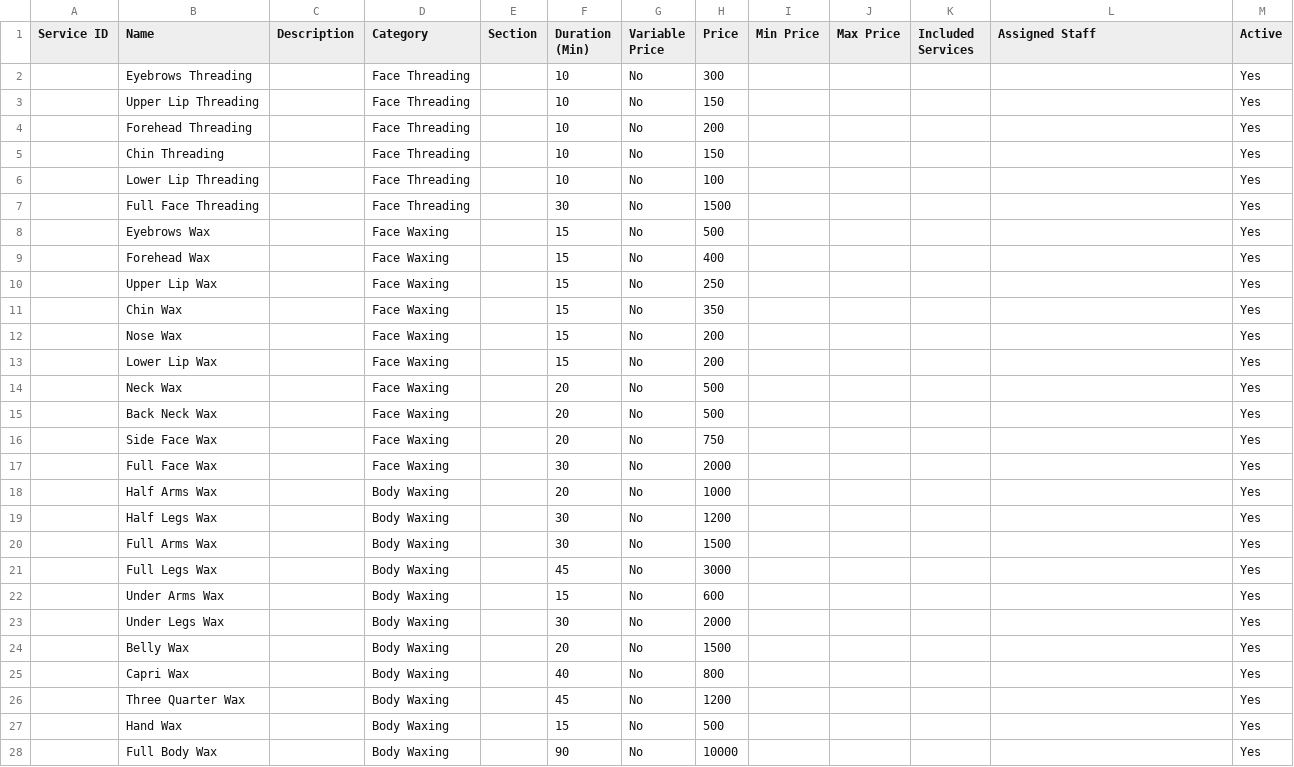
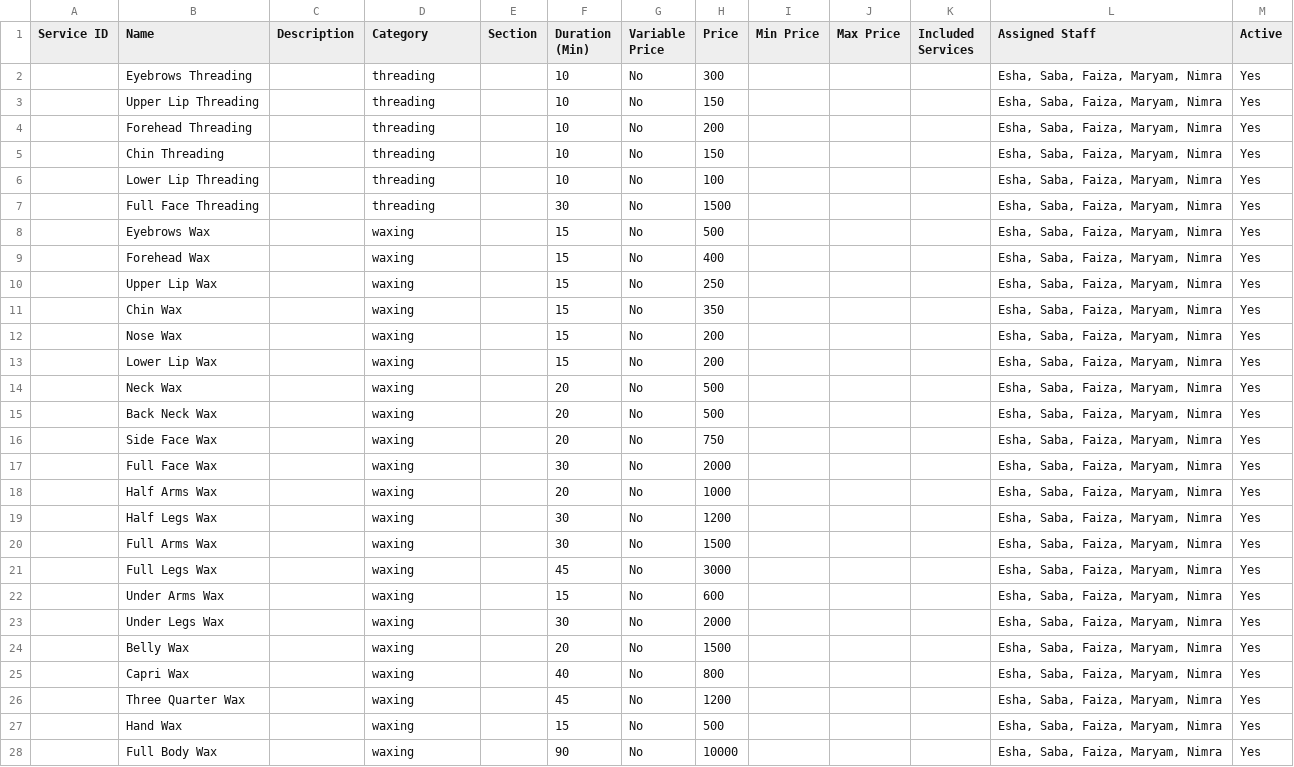
Before and after one commit to iamusmankhan101/saloncore-werzio-, a CSV file: misbah-services-import.csv, drawn as a sheet; only a part is shown; the diff covers the shown part only.

```diff
--- a/misbah-services-import.csv
+++ b/misbah-services-import.csv
@@ -1,28 +1,28 @@
 Service ID,Name,Description,Category,Section,Duration (Min),Variable Price,Price,Min Price,Max Price,Included Services,Assigned Staff,Active
-,Eyebrows Threading,,Face Threading,,10,No,300,,,,,Yes
-,Upper Lip Threading,,Face Threading,,10,No,150,,,,,Yes
-,Forehead Threading,,Face Threading,,10,No,200,,,,,Yes
-,Chin Threading,,Face Threading,,10,No,150,,,,,Yes
-,Lower Lip Threading,,Face Threading,,10,No,100,,,,,Yes
-,Full Face Threading,,Face Threading,,30,No,1500,,,,,Yes
-,Eyebrows Wax,,Face Waxing,,15,No,500,,,,,Yes
-,Forehead Wax,,Face Waxing,,15,No,400,,,,,Yes
-,Upper Lip Wax,,Face Waxing,,15,No,250,,,,,Yes
-,Chin Wax,,Face Waxing,,15,No,350,,,,,Yes
-,Nose Wax,,Face Waxing,,15,No,200,,,,,Yes
-,Lower Lip Wax,,Face Waxing,,15,No,200,,,,,Yes
-,Neck Wax,,Face Waxing,,20,No,500,,,,,Yes
-,Back Neck Wax,,Face Waxing,,20,No,500,,,,,Yes
-,Side Face Wax,,Face Waxing,,20,No,750,,,,,Yes
-,Full Face Wax,,Face Waxing,,30,No,2000,,,,,Yes
-,Half Arms Wax,,Body Waxing,,20,No,1000,,,,,Yes
-,Half Legs Wax,,Body Waxing,,30,No,1200,,,,,Yes
-,Full Arms Wax,,Body Waxing,,30,No,1500,,,,,Yes
-,Full Legs Wax,,Body Waxing,,45,No,3000,,,,,Yes
-,Under Arms Wax,,Body Waxing,,15,No,600,,,,,Yes
-,Under Legs Wax,,Body Waxing,,30,No,2000,,,,,Yes
-,Belly Wax,,Body Waxing,,20,No,1500,,,,,Yes
-,Capri Wax,,Body Waxing,,40,No,800,,,,,Yes
-,Three Quarter Wax,,Body Waxing,,45,No,1200,,,,,Yes
-,Hand Wax,,Body Waxing,,15,No,500,,,,,Yes
-,Full Body Wax,,Body Waxing,,90,No,10000,,,,,Yes
+,Eyebrows Threading,,threading,,10,No,300,,,,"Esha, Saba, Faiza, Maryam, Nimra",Yes
+,Upper Lip Threading,,threading,,10,No,150,,,,"Esha, Saba, Faiza, Maryam, Nimra",Yes
+,Forehead Threading,,threading,,10,No,200,,,,"Esha, Saba, Faiza, Maryam, Nimra",Yes
+,Chin Threading,,threading,,10,No,150,,,,"Esha, Saba, Faiza, Maryam, Nimra",Yes
+,Lower Lip Threading,,threading,,10,No,100,,,,"Esha, Saba, Faiza, Maryam, Nimra",Yes
+,Full Face Threading,,threading,,30,No,1500,,,,"Esha, Saba, Faiza, Maryam, Nimra",Yes
+,Eyebrows Wax,,waxing,,15,No,500,,,,"Esha, Saba, Faiza, Maryam, Nimra",Yes
+,Forehead Wax,,waxing,,15,No,400,,,,"Esha, Saba, Faiza, Maryam, Nimra",Yes
+,Upper Lip Wax,,waxing,,15,No,250,,,,"Esha, Saba, Faiza, Maryam, Nimra",Yes
+,Chin Wax,,waxing,,15,No,350,,,,"Esha, Saba, Faiza, Maryam, Nimra",Yes
+,Nose Wax,,waxing,,15,No,200,,,,"Esha, Saba, Faiza, Maryam, Nimra",Yes
+,Lower Lip Wax,,waxing,,15,No,200,,,,"Esha, Saba, Faiza, Maryam, Nimra",Yes
+,Neck Wax,,waxing,,20,No,500,,,,"Esha, Saba, Faiza, Maryam, Nimra",Yes
+,Back Neck Wax,,waxing,,20,No,500,,,,"Esha, Saba, Faiza, Maryam, Nimra",Yes
+,Side Face Wax,,waxing,,20,No,750,,,,"Esha, Saba, Faiza, Maryam, Nimra",Yes
+,Full Face Wax,,waxing,,30,No,2000,,,,"Esha, Saba, Faiza, Maryam, Nimra",Yes
+,Half Arms Wax,,waxing,,20,No,1000,,,,"Esha, Saba, Faiza, Maryam, Nimra",Yes
+,Half Legs Wax,,waxing,,30,No,1200,,,,"Esha, Saba, Faiza, Maryam, Nimra",Yes
+,Full Arms Wax,,waxing,,30,No,1500,,,,"Esha, Saba, Faiza, Maryam, Nimra",Yes
+,Full Legs Wax,,waxing,,45,No,3000,,,,"Esha, Saba, Faiza, Maryam, Nimra",Yes
+,Under Arms Wax,,waxing,,15,No,600,,,,"Esha, Saba, Faiza, Maryam, Nimra",Yes
+,Under Legs Wax,,waxing,,30,No,2000,,,,"Esha, Saba, Faiza, Maryam, Nimra",Yes
+,Belly Wax,,waxing,,20,No,1500,,,,"Esha, Saba, Faiza, Maryam, Nimra",Yes
+,Capri Wax,,waxing,,40,No,800,,,,"Esha, Saba, Faiza, Maryam, Nimra",Yes
+,Three Quarter Wax,,waxing,,45,No,1200,,,,"Esha, Saba, Faiza, Maryam, Nimra",Yes
+,Hand Wax,,waxing,,15,No,500,,,,"Esha, Saba, Faiza, Maryam, Nimra",Yes
+,Full Body Wax,,waxing,,90,No,10000,,,,"Esha, Saba, Faiza, Maryam, Nimra",Yes
```
Also changed, not shown: 13 removed rows and 8 edited cells elsewhere in this file, 1 other file.
